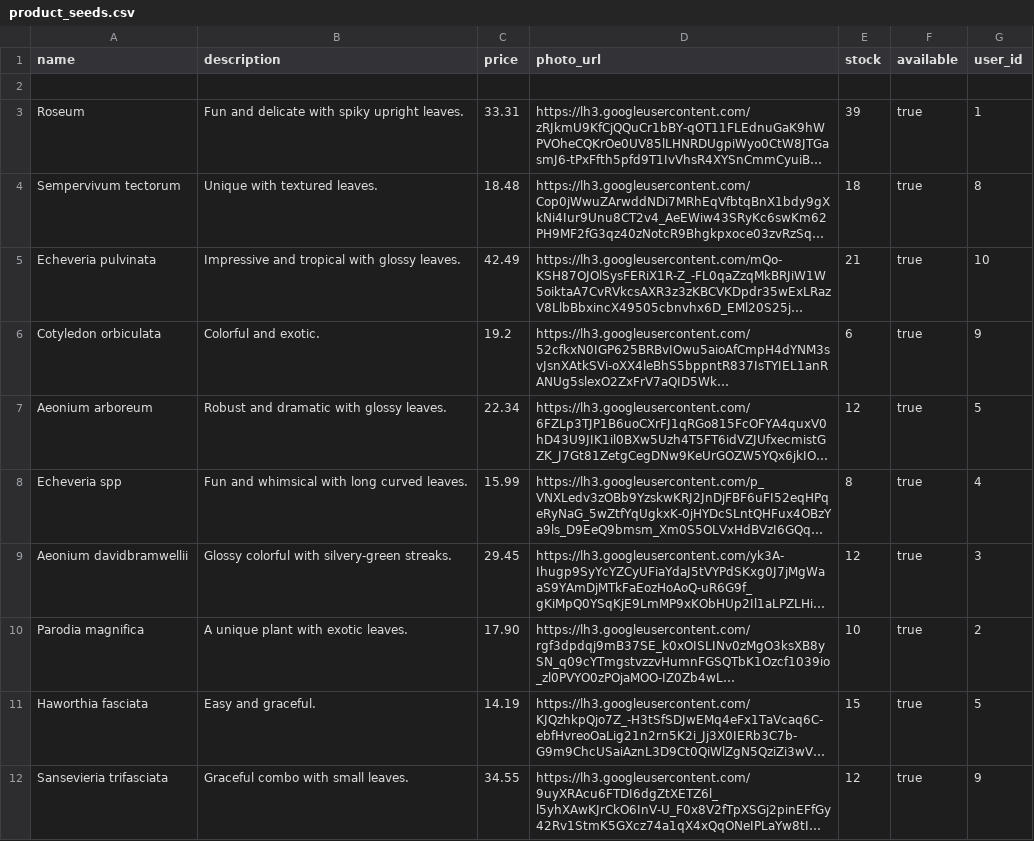
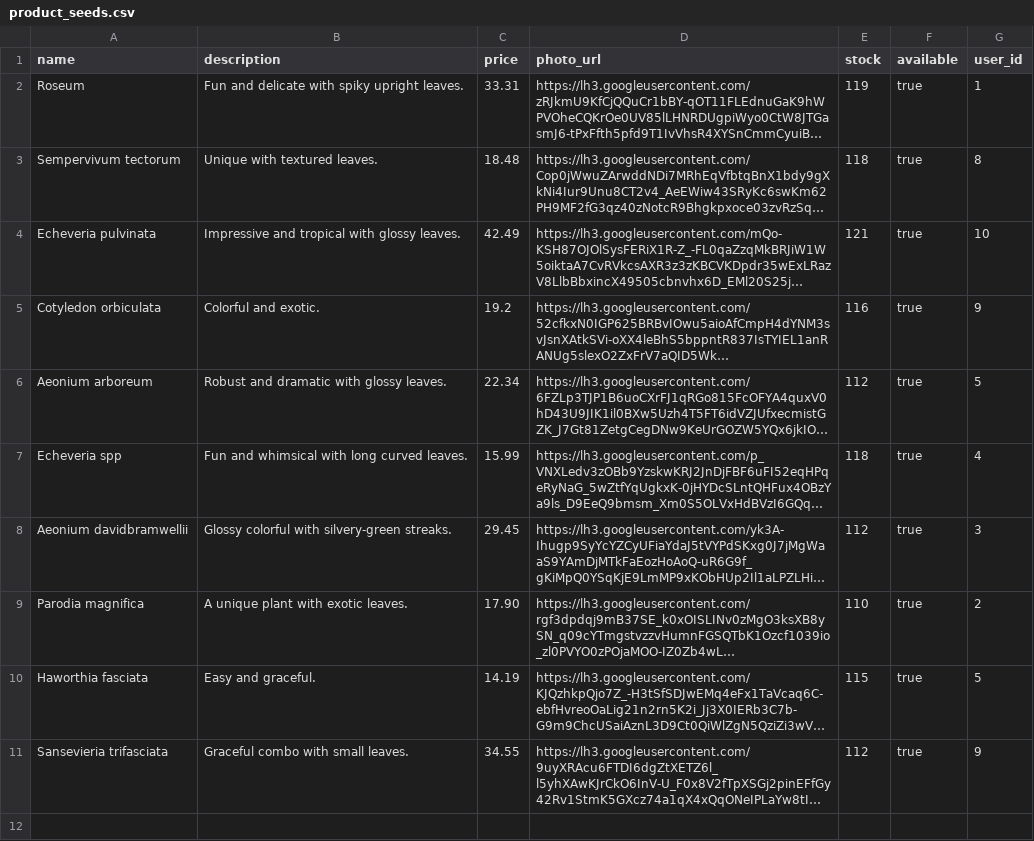
Before and after one commit to Galaxylaughing/betsy, a CSV file: db/product_seeds.csv, drawn as a sheet; long unchanged cells end in …; removed rows and columns are numbered as before the commit, all else as after; the diff names each change by its address in the sheet, - before the commit and + after, or states it on an @@ line.

Commit message:
updating product, reviews and order_items seeds

```diff
--- a/db/product_seeds.csv
+++ b/db/product_seeds.csv
-row 2: (empty)
-E2 (stock): 39
+E2 (stock): 119
-E3 (stock): 18
+E3 (stock): 118
-E4 (stock): 21
+E4 (stock): 121
-E5 (stock): 6
+E5 (stock): 116
-E6 (stock): 12
+E6 (stock): 112
-E7 (stock): 8
+E7 (stock): 118
-E8 (stock): 12
+E8 (stock): 112
-E9 (stock): 10
+E9 (stock): 110
-E10 (stock): 15
+E10 (stock): 115
-E11 (stock): 12
+E11 (stock): 112
```
Also changed, not shown: 1 other file.
